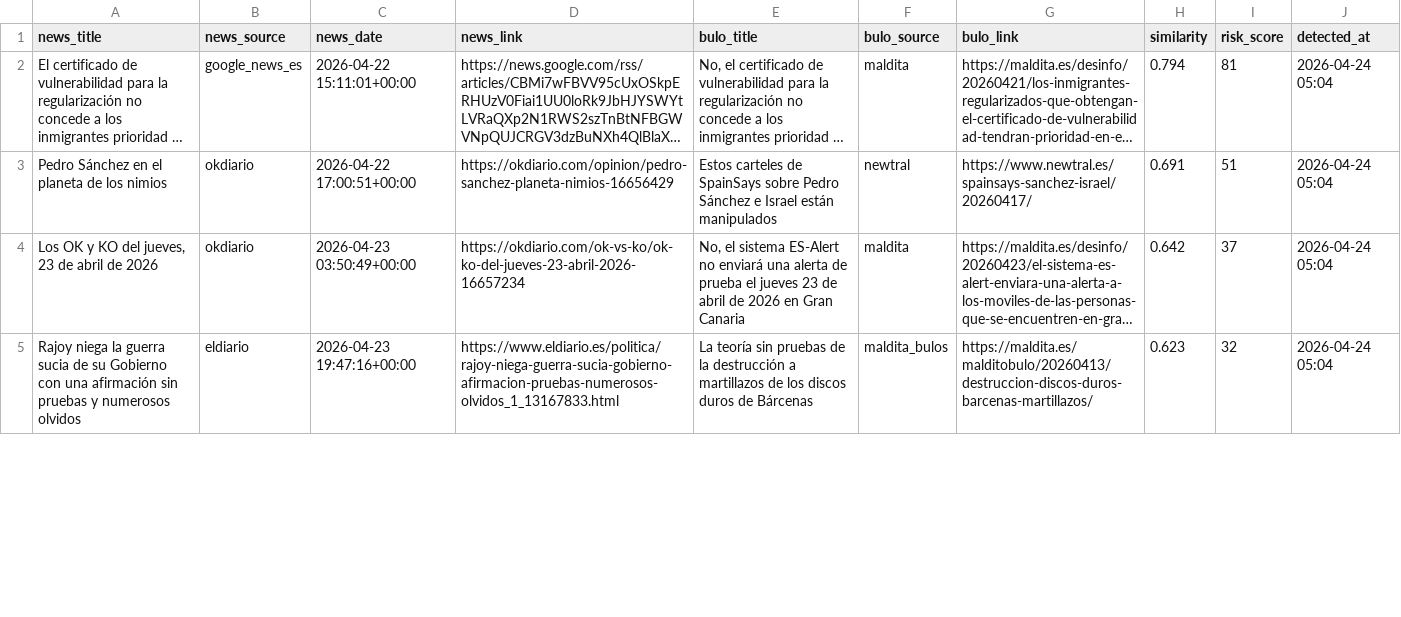
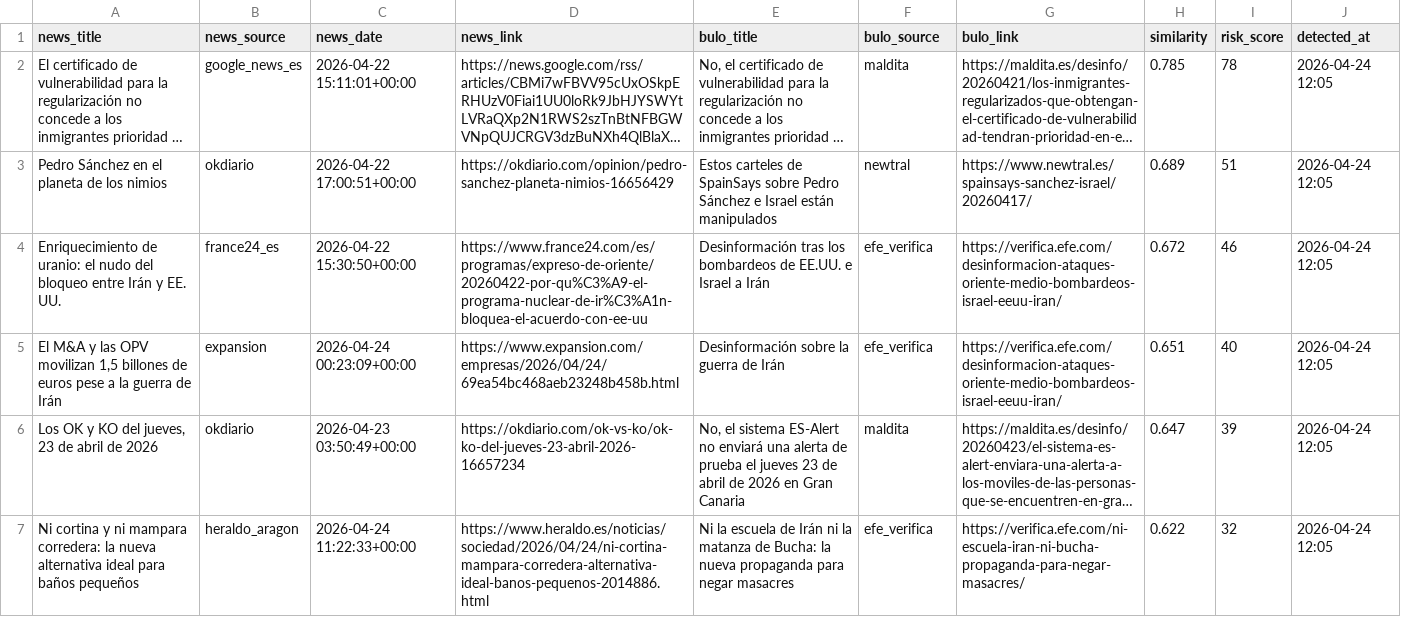
Before and after one commit to mcasrom/SIEG-Politica-Nacional-, a CSV file: data/export/nr/disinfo_alerts.csv, drawn as a sheet; only a part is shown; long unchanged cells end in …; removed rows and columns are numbered as before the commit, all else as after; the diff covers the shown part only; the diff names each change by its address in the sheet, - before the commit and + after, or states it on an @@ line.

```diff
--- a/data/export/nr/disinfo_alerts.csv
+++ b/data/export/nr/disinfo_alerts.csv
-H2 (similarity): 0.794
+H2 (similarity): 0.785
-I2 (risk_score): 81
+I2 (risk_score): 78
-J2:J3 (detected_at): 2026-04-24 05:04
+J2:J3 (detected_at): 2026-04-24 12:05
-H3 (similarity): 0.691
+H3 (similarity): 0.689
+row 4: Enriquecimiento de uranio: el nudo del bloqueo entre Irán y EE. UU. | france24_es | 2026-04-22 15:30:50+00:00 | https://www.france24.com/es/programas/expreso-de-oriente/20260422-por-qu%C3%A9-el-programa-nuclear-de-ir%C3%A1n-bloquea-el-acuerdo-con-ee-uu | Desinformación tras los bombardeos de EE.UU. e Israel a Irán | efe_verifica | https://verifica.efe.com/desinformacion-ataques-oriente-medio-bombardeos-israel-eeuu-iran/ | 0.672 | 46 | 2026-04-24 12:05
+row 5: El M&A y las OPV movilizan 1,5 billones de euros pese a la guerra de Irán | expansion | 2026-04-24 00:23:09+00:00 | https://www.expansion.com/empresas/2026/04/24/69ea54bc468aeb23248b458b.html | Desinformación sobre la guerra de Irán | efe_verifica | https://verifica.efe.com/desinformacion-ataques-oriente-medio-bombardeos-israel-eeuu-iran/ | 0.651 | 40 | 2026-04-24 12:05
-H6 (similarity): 0.642
+H6 (similarity): 0.647
-I6 (risk_score): 37
+I6 (risk_score): 39
-J6 (detected_at): 2026-04-24 05:04
+J6 (detected_at): 2026-04-24 12:05
-row 5: Rajoy niega la guerra sucia de su Gobierno con una afirmación sin pruebas y numerosos olvidos | eldiario | 2026-04-23 19:47:16+00:00 | https://www.eldiario.es/politica/rajoy-niega-guerra-sucia-gobierno-afirmacion-pruebas-numerosos-olvidos_1_13167833.html | La teoría sin pruebas de la destrucción a martillazos de los discos duros de Bárcenas | maldita_bulos | https://maldita.es/malditobulo/20260413/destruccion-discos-duros-barcenas-martillazos/ | 0.623 | 32 | 2026-04-24 05:04
+row 7: Ni cortina y ni mampara corredera: la nueva alternativa ideal para baños pequeños | heraldo_aragon | 2026-04-24 11:22:33+00:00 | https://www.heraldo.es/noticias/sociedad/2026/04/24/ni-cortina-mampara-corredera-alternativa-ideal-banos-pequenos-2014886.html | Ni la escuela de Irán ni la matanza de Bucha: la nueva propaganda para negar masacres | efe_verifica | https://verifica.efe.com/ni-escuela-iran-ni-bucha-propaganda-para-negar-masacres/ | 0.622 | 32 | 2026-04-24 12:05
```
Also changed, not shown: 1 added row, 3 removed rows and 6 edited cells elsewhere in this file, data/export/nr/coordination_alerts.csv, data/export/nr/disinfo_bulos.csv, 7 other files.
